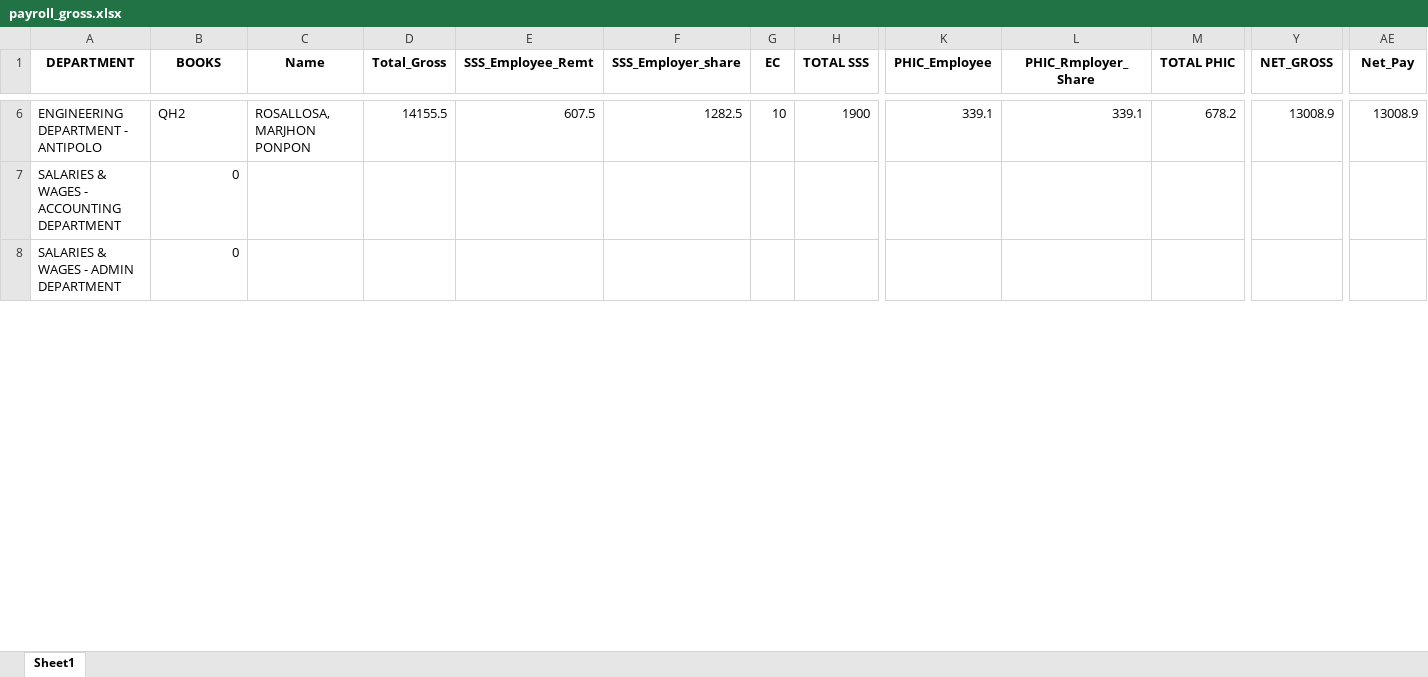
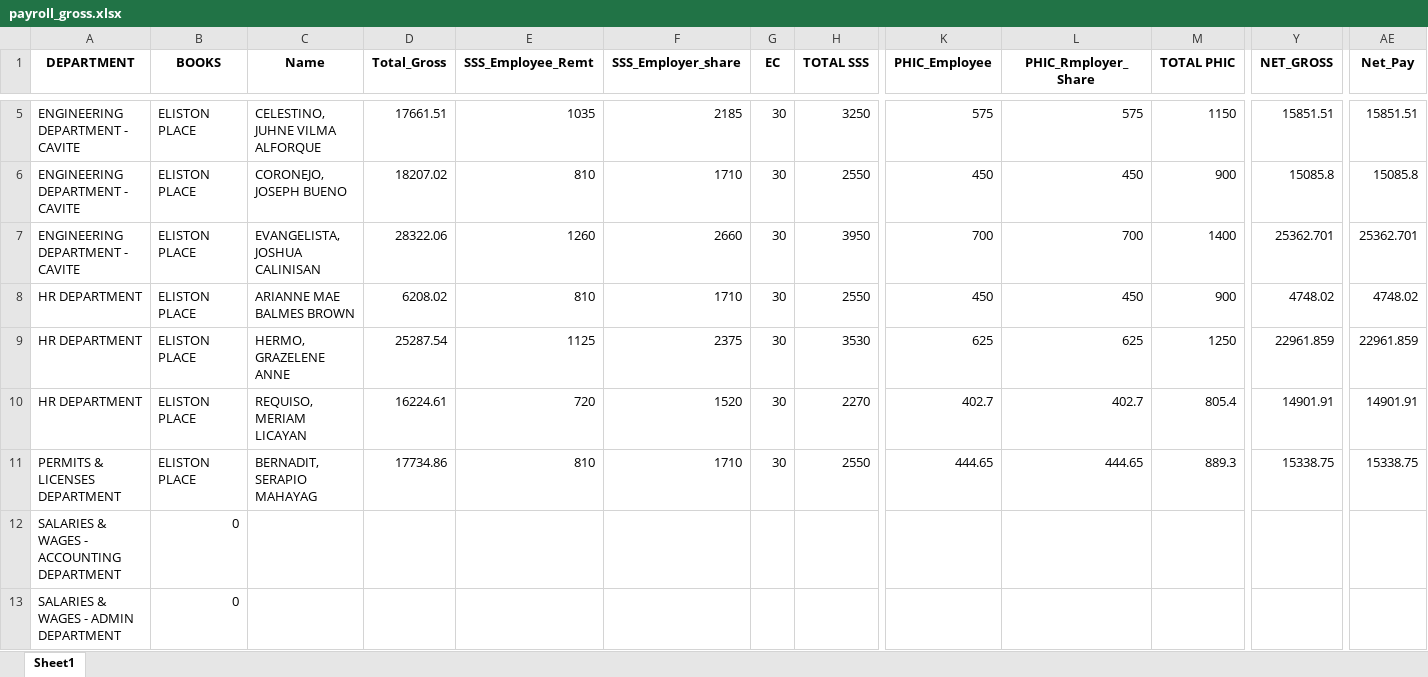
Before and after one commit to joeygracesabusido/drdc_payroll_report, an Excel workbook: payroll_gross.xlsx, sheet Sheet1, drawn as a sheet; only a part is shown, gaps mark what is left out; values as stored, in another font and other column widths than the file's, no borders; addresses are those after the commit; rows hold the shown columns only; the diff covers the shown part only; the diff names each change by its address in the sheet, - before the commit and + after, or states it on an @@ line.

```diff
--- a/payroll_gross.xlsx (sheet Sheet1)
+++ b/payroll_gross.xlsx (sheet Sheet1)
-A5 (DEPARTMENT): ENGINEERING DEPARTMENT - ANTIPOLO
+A5 (DEPARTMENT): ENGINEERING DEPARTMENT - CAVITE
-B5 (BOOKS): QH2
+B5 (BOOKS): ELISTON PLACE
-C5 (Name): ROSALLOSA, MARJHON PONPON
+C5 (Name): CELESTINO, JUHNE VILMA ALFORQUE
-D5 (Total_Gross): 14155.5
+D5 (Total_Gross): 17661.51
-E5 (SSS_Employee_Remt): 607.5
+E5 (SSS_Employee_Remt): 1035
-F5 (SSS_Employer_share): 1282.5
+F5 (SSS_Employer_share): 2185
-G5 (EC): 10
+G5 (EC): 30
-H5 (TOTAL SSS): 1900
+H5 (TOTAL SSS): 3250
-K5 (PHIC_Employee): 339.1
+K5 (PHIC_Employee): 575
-L5 (PHIC_Rmployer_Share): 339.1
+L5 (PHIC_Rmployer_Share): 575
-M5 (TOTAL PHIC): 678.2
+M5 (TOTAL PHIC): 1150
-Y5 (NET_GROSS): 13008.9
+Y5 (NET_GROSS): 15851.51
-AE5 (Net_Pay): 13008.9
+AE5 (Net_Pay): 15851.51
+row 6: ENGINEERING DEPARTMENT - CAVITE | ELISTON PLACE | CORONEJO, JOSEPH BUENO | 18207.02 | 810 | 1710 | 30 | 2550 | 450 | 450 | 900 | 15085.8 | 15085.8
+row 7: ENGINEERING DEPARTMENT - CAVITE | ELISTON PLACE | EVANGELISTA, JOSHUA CALINISAN | 28322.06 | 1260 | 2660 | 30 | 3950 | 700 | 700 | 1400 | 25362.701 | 25362.701
+row 8: HR DEPARTMENT | ELISTON PLACE | ARIANNE MAE BALMES BROWN | 6208.02 | 810 | 1710 | 30 | 2550 | 450 | 450 | 900 | 4748.02 | 4748.02
+row 9: HR DEPARTMENT | ELISTON PLACE | HERMO, GRAZELENE ANNE | 25287.54 | 1125 | 2375 | 30 | 3530 | 625 | 625 | 1250 | 22961.859 | 22961.859
+row 10: HR DEPARTMENT | ELISTON PLACE | REQUISO, MERIAM LICAYAN | 16224.61 | 720 | 1520 | 30 | 2270 | 402.7 | 402.7 | 805.4 | 14901.91 | 14901.91
+row 11: PERMITS & LICENSES DEPARTMENT | ELISTON PLACE | BERNADIT, SERAPIO MAHAYAG | 17734.86 | 810 | 1710 | 30 | 2550 | 444.65 | 444.65 | 889.3 | 15338.75 | 15338.75
```
Also changed, not shown: 1 added row, 4 removed rows and 62 edited cells elsewhere in this sheet, DRDC EMPLOYEE LIST.xlsx, LIST-AVEGA-CLAIMS1.xlsx, 8 other files.
